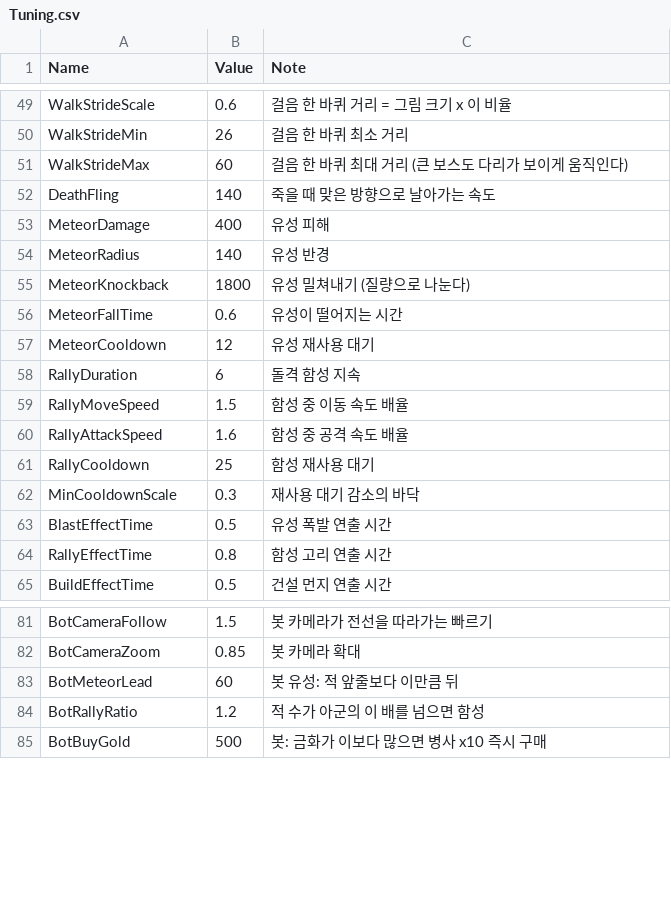
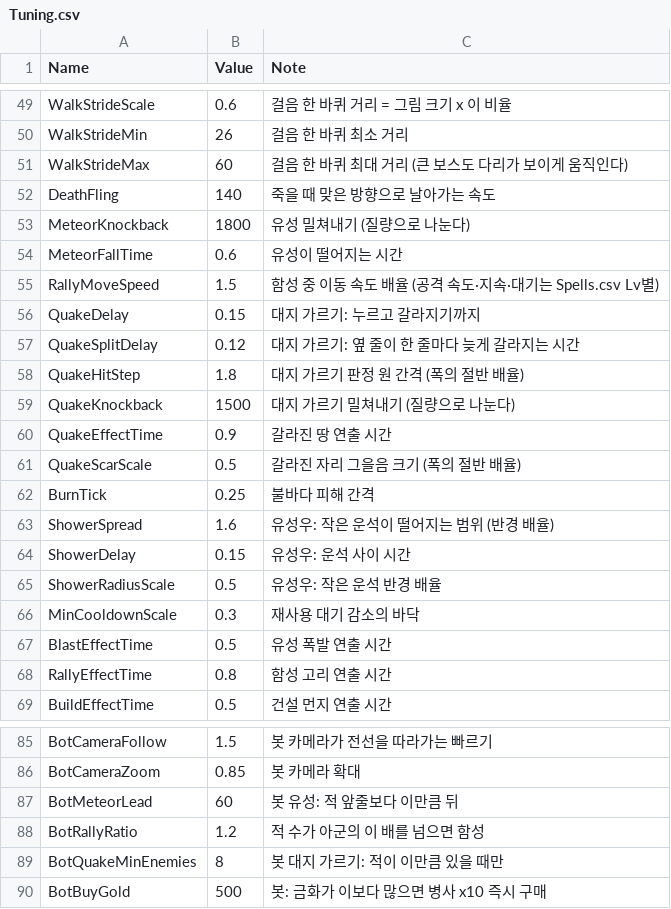
Before and after one commit to YooJaeJun/YJJWave, a CSV file: Content/YJJWave/Data/Tuning.csv, drawn as a sheet; only a part is shown, gaps mark what is left out.

```diff
--- a/Content/YJJWave/Data/Tuning.csv
+++ b/Content/YJJWave/Data/Tuning.csv
@@ -52,11 +52,15 @@ WalkStrideMax,60,걸음 한 바퀴 최대 거리 (큰 보스도 다리가 보이
 DeathFling,140,죽을 때 맞은 방향으로 날아가는 속도
-MeteorDamage,400,유성 피해
-MeteorRadius,140,유성 반경
 MeteorKnockback,1800,유성 밀쳐내기 (질량으로 나눈다)
 MeteorFallTime,0.6,유성이 떨어지는 시간
-MeteorCooldown,12,유성 재사용 대기
-RallyDuration,6,돌격 함성 지속
-RallyMoveSpeed,1.5,함성 중 이동 속도 배율
-RallyAttackSpeed,1.6,함성 중 공격 속도 배율
-RallyCooldown,25,함성 재사용 대기
+RallyMoveSpeed,1.5,함성 중 이동 속도 배율 (공격 속도·지속·대기는 Spells.csv Lv별)
+QuakeDelay,0.15,대지 가르기: 누르고 갈라지기까지
+QuakeSplitDelay,0.12,대지 가르기: 옆 줄이 한 줄마다 늦게 갈라지는 시간
+QuakeHitStep,1.8,대지 가르기 판정 원 간격 (폭의 절반 배율)
+QuakeKnockback,1500,대지 가르기 밀쳐내기 (질량으로 나눈다)
+QuakeEffectTime,0.9,갈라진 땅 연출 시간
+QuakeScarScale,0.5,갈라진 자리 그을음 크기 (폭의 절반 배율)
+BurnTick,0.25,불바다 피해 간격
+ShowerSpread,1.6,유성우: 작은 운석이 떨어지는 범위 (반경 배율)
+ShowerDelay,0.15,유성우: 운석 사이 시간
+ShowerRadiusScale,0.5,유성우: 작은 운석 반경 배율
 MinCooldownScale,0.3,재사용 대기 감소의 바닥
@@ -84,2 +88,3 @@ BotMeteorLead,60,봇 유성: 적 앞줄보다 이만큼 뒤
 BotRallyRatio,1.2,적 수가 아군의 이 배를 넘으면 함성
+BotQuakeMinEnemies,8,봇 대지 가르기: 적이 이만큼 있을 때만
 BotBuyGold,500,봇: 금화가 이보다 많으면 병사 x10 즉시 구매
```
Also changed, not shown: Content/YJJWave/Data/Localization.csv, Content/YJJWave/Data/Perks.csv, 21 other files.
